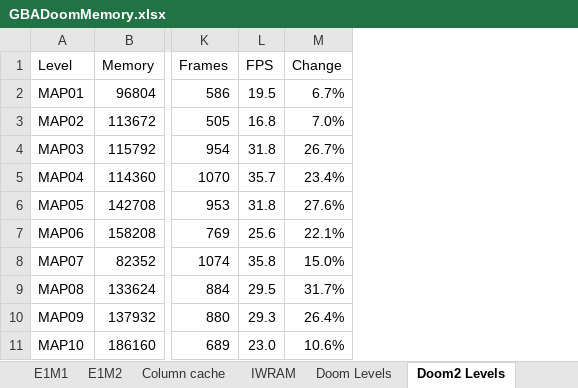
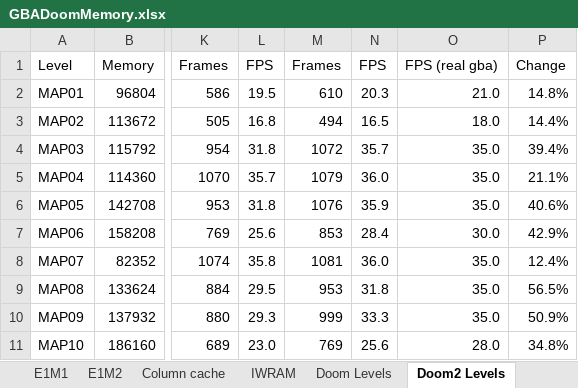
Before and after one commit to doomhack/GBADoom, an Excel workbook: GBADoomMemory.xlsx, sheet Doom2 Levels, drawn as a sheet; only a part is shown, gaps mark what is left out; values as stored, in another font and other column widths than the file's, no borders; charts and pictures and conditional formats not drawn; removed rows and columns are numbered as before the commit, all else as after; the diff names each change by its address in the sheet, - before the commit and + after, or states it on an @@ line.

```diff
--- a/GBADoomMemory.xlsx (sheet Doom2 Levels)
+++ b/GBADoomMemory.xlsx (sheet Doom2 Levels)
-column M, rows 1-11: Change | 6.7% | 7.0% | 26.7% | 23.4% | 27.6% | 22.1% | 15.0% | 31.7% | 26.4% | 10.6%
+column M, rows 1-11: Frames | 610 | 494 | 1072 | 1079 | 1076 | 853 | 1081 | 953 | 999 | 769
+column N, rows 1-11: FPS | 20.3 | 16.5 | 35.7 | 36.0 | 35.9 | 28.4 | 36.0 | 31.8 | 33.3 | 25.6
+column O, rows 1-11: FPS (real gba) | 21.0 | 18.0 | 35.0 | 35.0 | 35.0 | 30.0 | 35.0 | 35.0 | 35.0 | 28.0
+column P, rows 1-11: Change | 14.8% | 14.4% | 39.4% | 21.1% | 40.6% | 42.9% | 12.4% | 56.5% | 50.9% | 34.8%
```
Also changed, not shown: sheet Sheet1, sheet IWRAM, sheet Doom Levels, sheet Column cache, charts or pictures, 2 other files.
